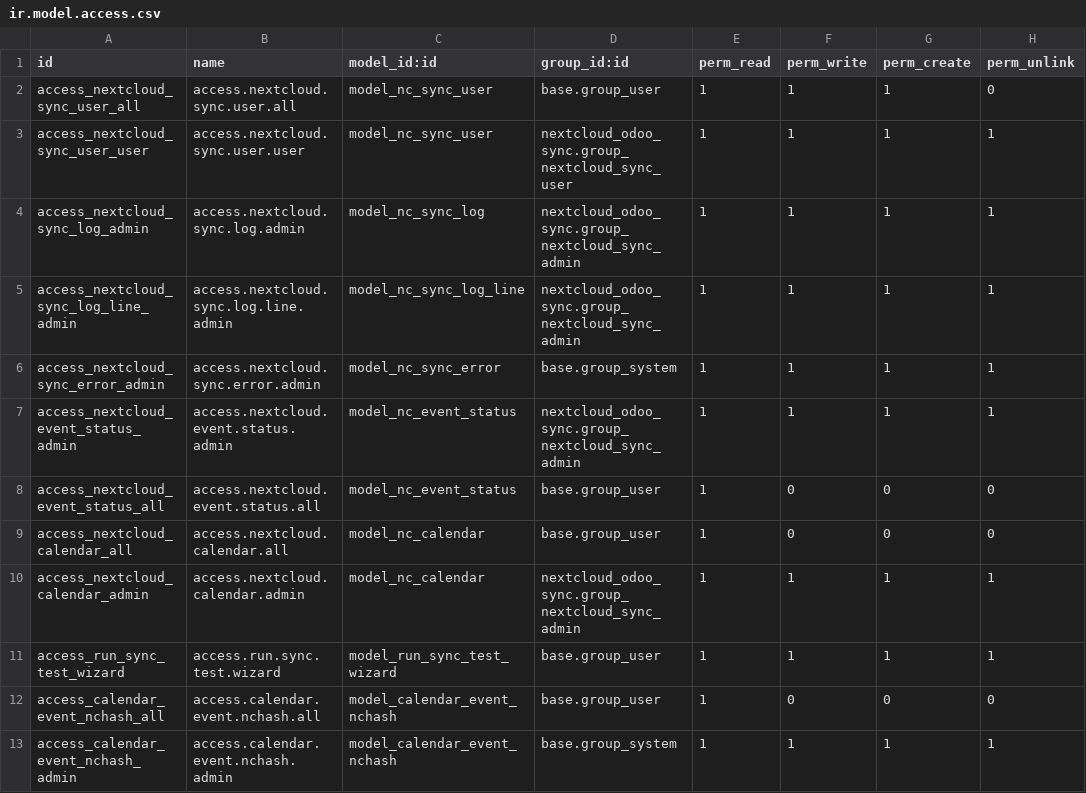
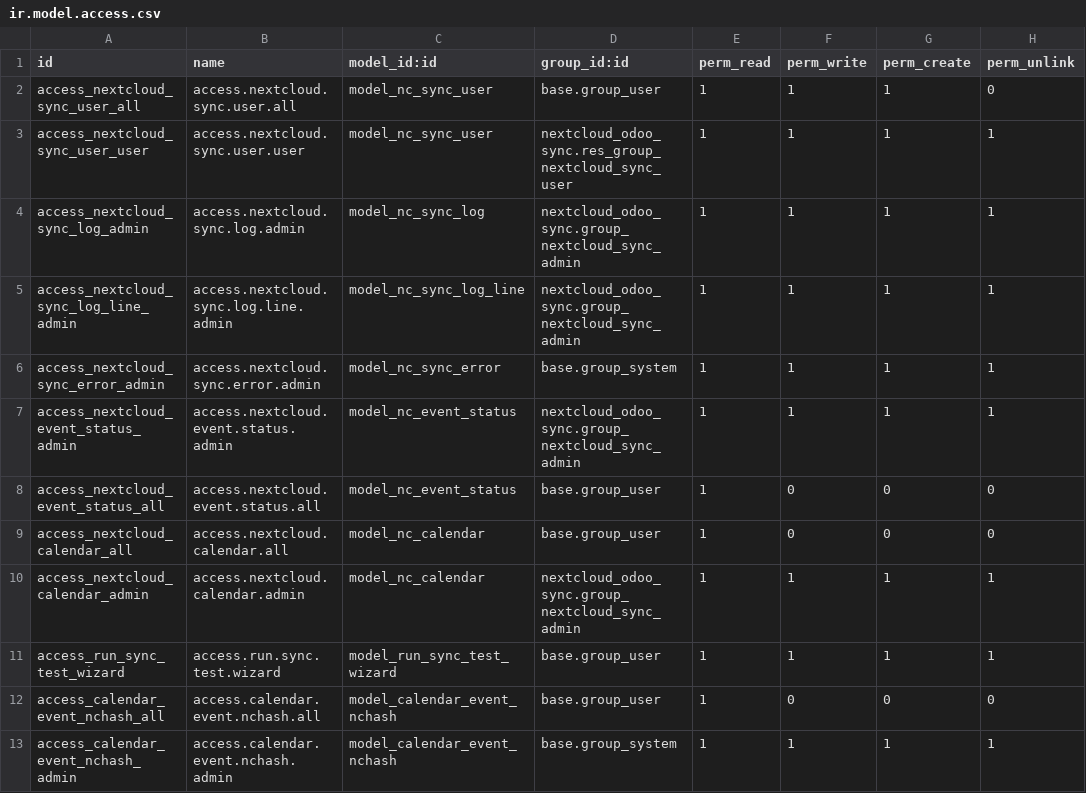
Before and after one commit to onesteinbv/addons-project-nextcloud, a CSV file: nextcloud_odoo_sync/security/ir.model.access.csv, drawn as a sheet.

```diff
--- a/nextcloud_odoo_sync/security/ir.model.access.csv
+++ b/nextcloud_odoo_sync/security/ir.model.access.csv
@@ -2,3 +2,3 @@ id,name,model_id:id,group_id:id,perm_read,perm_write,perm_create,perm_unlink
 access_nextcloud_sync_user_all,access.nextcloud.sync.user.all,model_nc_sync_user,base.group_user,1,1,1,0
-access_nextcloud_sync_user_user,access.nextcloud.sync.user.user,model_nc_sync_user,nextcloud_odoo_sync.group_nextcloud_sync_user,1,1,1,1
+access_nextcloud_sync_user_user,access.nextcloud.sync.user.user,model_nc_sync_user,nextcloud_odoo_sync.res_group_nextcloud_sync_user,1,1,1,1
 access_nextcloud_sync_log_admin,access.nextcloud.sync.log.admin,model_nc_sync_log,nextcloud_odoo_sync.group_nextcloud_sync_admin,1,1,1,1
```
Also changed, not shown: 39 other files.
